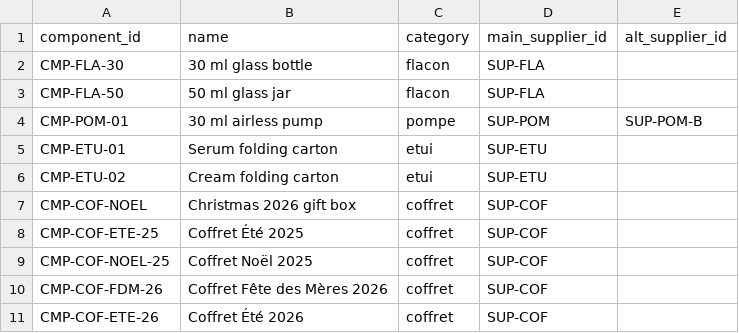
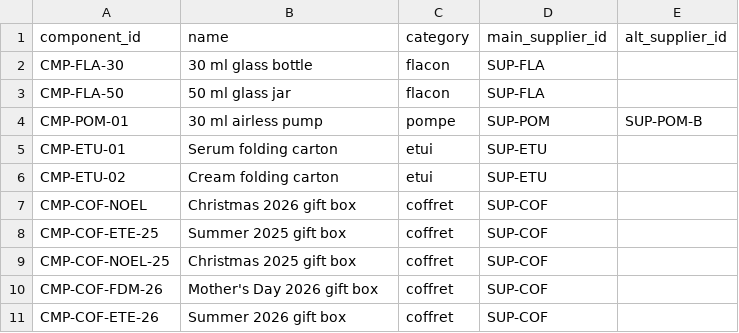
Before and after one commit to beverage/launchpilot, a CSV file: data/components.csv, drawn as a sheet.

```diff
--- a/data/components.csv
+++ b/data/components.csv
@@ -7,5 +7,5 @@ CMP-ETU-02,Cream folding carton,etui,SUP-ETU,
 CMP-COF-NOEL,Christmas 2026 gift box,coffret,SUP-COF,
-CMP-COF-ETE-25,Coffret Été 2025,coffret,SUP-COF,
-CMP-COF-NOEL-25,Coffret Noël 2025,coffret,SUP-COF,
-CMP-COF-FDM-26,Coffret Fête des Mères 2026,coffret,SUP-COF,
-CMP-COF-ETE-26,Coffret Été 2026,coffret,SUP-COF,
+CMP-COF-ETE-25,Summer 2025 gift box,coffret,SUP-COF,
+CMP-COF-NOEL-25,Christmas 2025 gift box,coffret,SUP-COF,
+CMP-COF-FDM-26,Mother's Day 2026 gift box,coffret,SUP-COF,
+CMP-COF-ETE-26,Summer 2026 gift box,coffret,SUP-COF,
```
Also changed, not shown: 1 other file.
